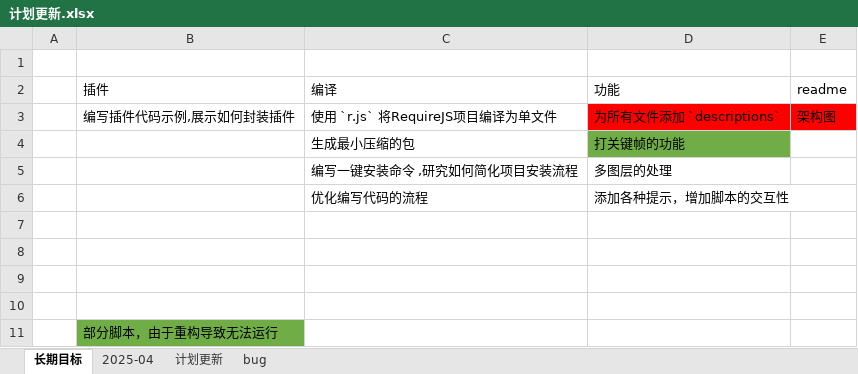
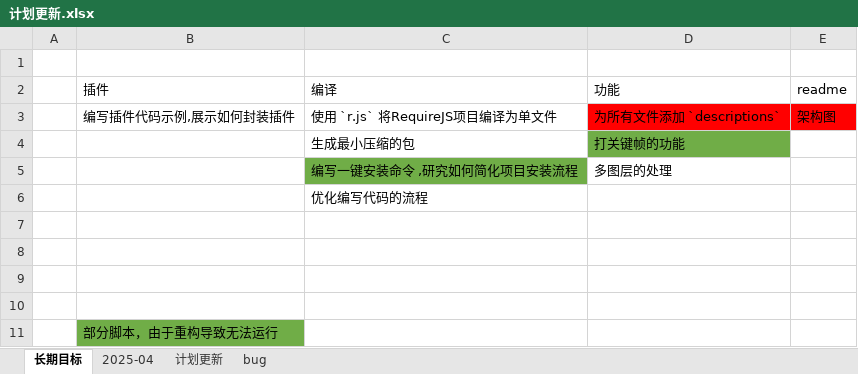
Before and after one commit to rabit2022/AnJsflScript, an Excel workbook: 计划更新.xlsx, sheet 长期目标, drawn as a sheet; values as stored, in another font and other column widths than the file's, no borders; the diff names each change by its address in the sheet, - before the commit and + after, or states it on an @@ line.

```diff
--- a/计划更新.xlsx (sheet 长期目标)
+++ b/计划更新.xlsx (sheet 长期目标)
-C5 fill: none
+C5 fill: #70AD47
-D6 (功能): 添加各种提示，增加脚本的交互性
+D6 (功能): (empty)
```
Also changed, not shown: sheet 2025-04, sheet 计划更新, sheet bug, 12 other files.
